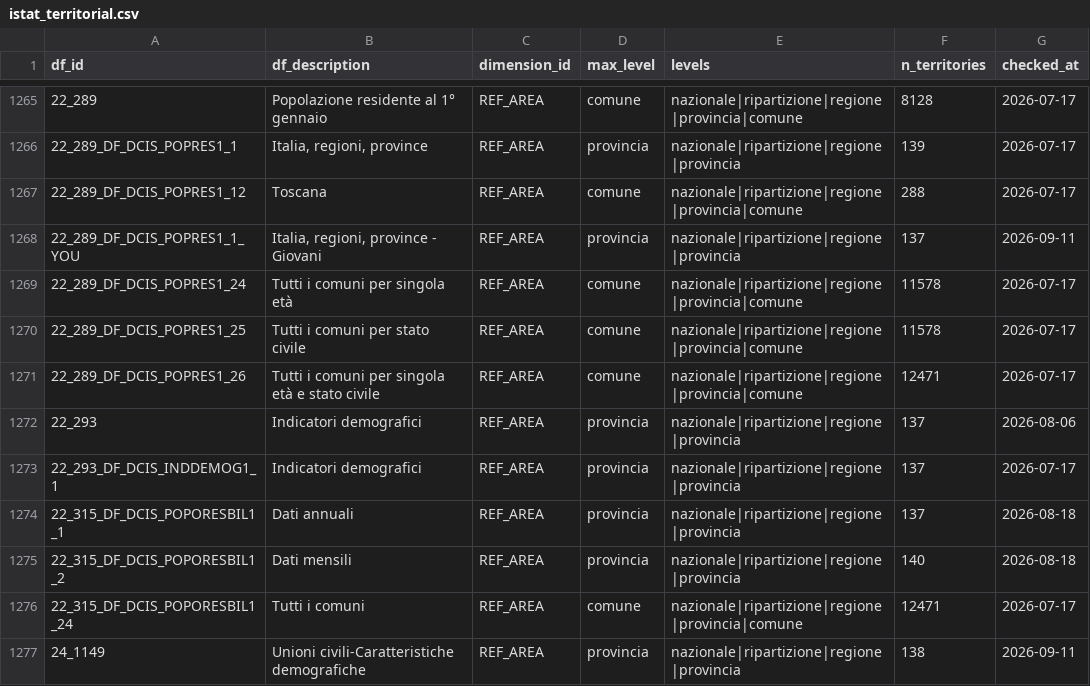
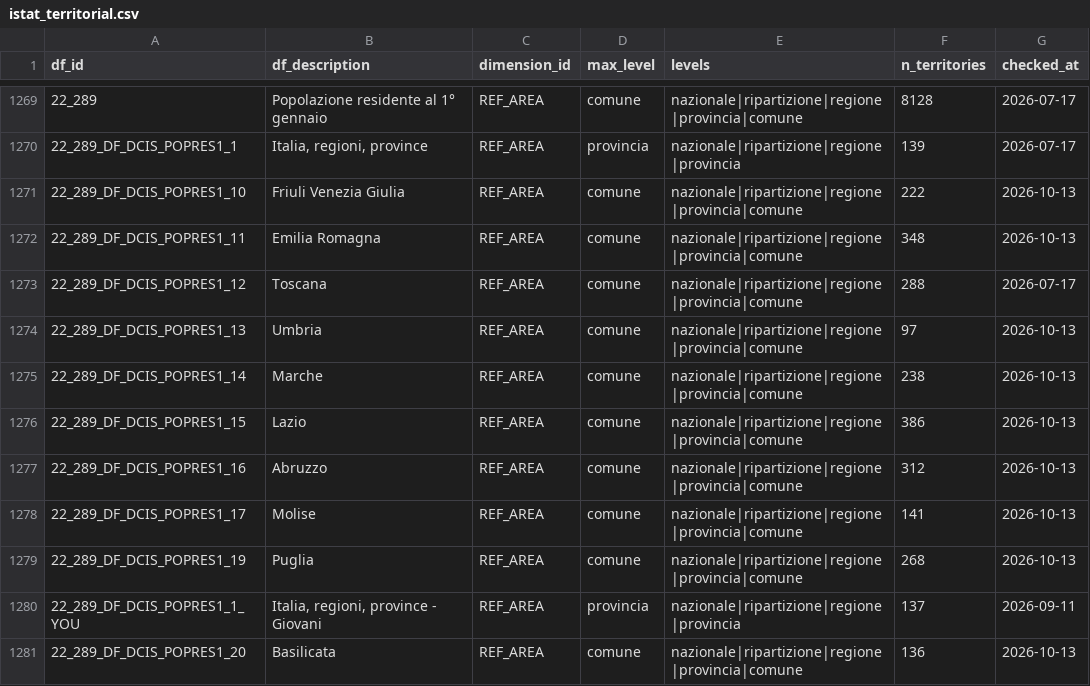
Before and after one commit to alexanderguentert/opensdmx, a CSV file: data/constraints/istat_territorial.csv, drawn as a sheet; only a part is shown, gaps mark what is left out; the shorter side is filled out with more unchanged rows; the diff covers the shown part only; the diff names each change by its address in the sheet, - before the commit and + after, or states it on an @@ line.

```diff
--- a/data/constraints/istat_territorial.csv
+++ b/data/constraints/istat_territorial.csv
+row 1271: 22_289_DF_DCIS_POPRES1_10 | Friuli Venezia Giulia | REF_AREA | comune | nazionale|ripartizione|regione|provincia|comune | 222 | 2026-10-13
+row 1272: 22_289_DF_DCIS_POPRES1_11 | Emilia Romagna | REF_AREA | comune | nazionale|ripartizione|regione|provincia|comune | 348 | 2026-10-13
+row 1274: 22_289_DF_DCIS_POPRES1_13 | Umbria | REF_AREA | comune | nazionale|ripartizione|regione|provincia|comune | 97 | 2026-10-13
+row 1275: 22_289_DF_DCIS_POPRES1_14 | Marche | REF_AREA | comune | nazionale|ripartizione|regione|provincia|comune | 238 | 2026-10-13
+row 1276: 22_289_DF_DCIS_POPRES1_15 | Lazio | REF_AREA | comune | nazionale|ripartizione|regione|provincia|comune | 386 | 2026-10-13
+row 1277: 22_289_DF_DCIS_POPRES1_16 | Abruzzo | REF_AREA | comune | nazionale|ripartizione|regione|provincia|comune | 312 | 2026-10-13
+row 1278: 22_289_DF_DCIS_POPRES1_17 | Molise | REF_AREA | comune | nazionale|ripartizione|regione|provincia|comune | 141 | 2026-10-13
+row 1279: 22_289_DF_DCIS_POPRES1_19 | Puglia | REF_AREA | comune | nazionale|ripartizione|regione|provincia|comune | 268 | 2026-10-13
+row 1281: 22_289_DF_DCIS_POPRES1_20 | Basilicata | REF_AREA | comune | nazionale|ripartizione|regione|provincia|comune | 136 | 2026-10-13
```
Also changed, not shown: 13 added rows elsewhere in this file, data/constraints/istat_status.csv, 1 other file.
